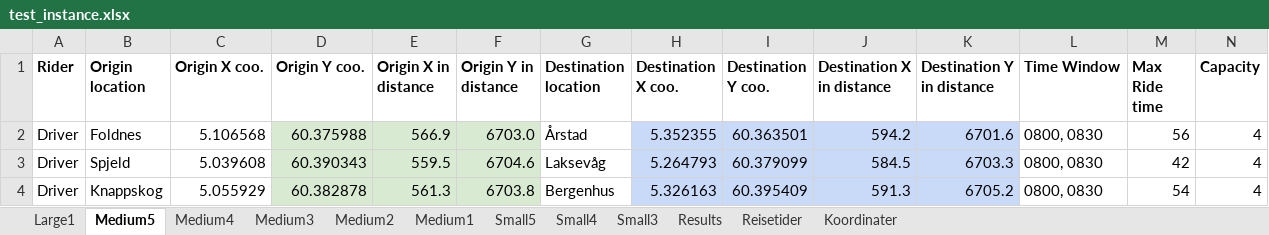
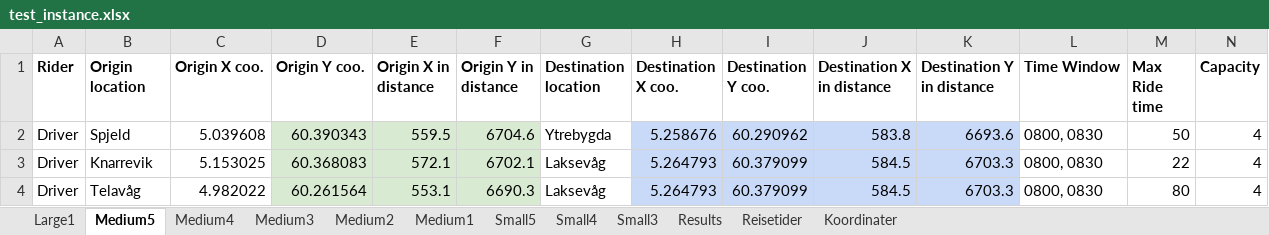
Before and after one commit to tonyyang1998/master2023, an Excel workbook: test_instance.xlsx, sheet Medium5, drawn as a sheet; only a part is shown; values as stored, in another font and other column widths than the file's, no borders; the diff covers the shown part only; the diff names each change by its address in the sheet, - before the commit and + after, or states it on an @@ line.

```diff
--- a/test_instance.xlsx (sheet Medium5)
+++ b/test_instance.xlsx (sheet Medium5)
-B2 (Origin location): Foldnes
+B2 (Origin location): Spjeld
-C2 (Origin X coo.): 5.106568
+C2 (Origin X coo.): 5.039608
-D2 (Origin Y coo.): 60.375988
+D2 (Origin Y coo.): 60.390343
-E2 (Origin X in distance): 566.9
+E2 (Origin X in distance): 559.5
-F2 (Origin Y in distance): 6703.0
+F2 (Origin Y in distance): 6704.6
-G2 (Destination location): Årstad
+G2 (Destination location): Ytrebygda
-H2 (Destination X coo.): 5.352355
+H2 (Destination X coo.): 5.258676
-I2 (Destination Y coo.): 60.363501
+I2 (Destination Y coo.): 60.290962
-J2 (Destination X in distance): 594.2
+J2 (Destination X in distance): 583.8
-K2 (Destination Y in distance): 6701.6
+K2 (Destination Y in distance): 6693.6
-M2 (Max Ride time): 56
+M2 (Max Ride time): 50
-B3 (Origin location): Spjeld
+B3 (Origin location): Knarrevik
-C3 (Origin X coo.): 5.039608
+C3 (Origin X coo.): 5.153025
-D3 (Origin Y coo.): 60.390343
+D3 (Origin Y coo.): 60.368083
-E3 (Origin X in distance): 559.5
+E3 (Origin X in distance): 572.1
-F3 (Origin Y in distance): 6704.6
+F3 (Origin Y in distance): 6702.1
-M3 (Max Ride time): 42
+M3 (Max Ride time): 22
-B4 (Origin location): Knappskog
+B4 (Origin location): Telavåg
-C4 (Origin X coo.): 5.055929
+C4 (Origin X coo.): 4.982022
-D4 (Origin Y coo.): 60.382878
+D4 (Origin Y coo.): 60.261564
-E4 (Origin X in distance): 561.3
+E4 (Origin X in distance): 553.1
-F4 (Origin Y in distance): 6703.8
+F4 (Origin Y in distance): 6690.3
-G4 (Destination location): Bergenhus
+G4 (Destination location): Laksevåg
-H4 (Destination X coo.): 5.326163
+H4 (Destination X coo.): 5.264793
-I4 (Destination Y coo.): 60.395409
+I4 (Destination Y coo.): 60.379099
-J4 (Destination X in distance): 591.3
+J4 (Destination X in distance): 584.5
-K4 (Destination Y in distance): 6705.2
+K4 (Destination Y in distance): 6703.3
-M4 (Max Ride time): 54
+M4 (Max Ride time): 80
```
Also changed, not shown: 10 added rows, 10 removed rows, 127 edited cells and cell formats elsewhere in this sheet, sheet Large1, sheet Medium3, sheet Medium4, sheet Medium1, sheet Small5, sheet Medium2, 2 more sheets, formulas that keep their value, 3 other files.
